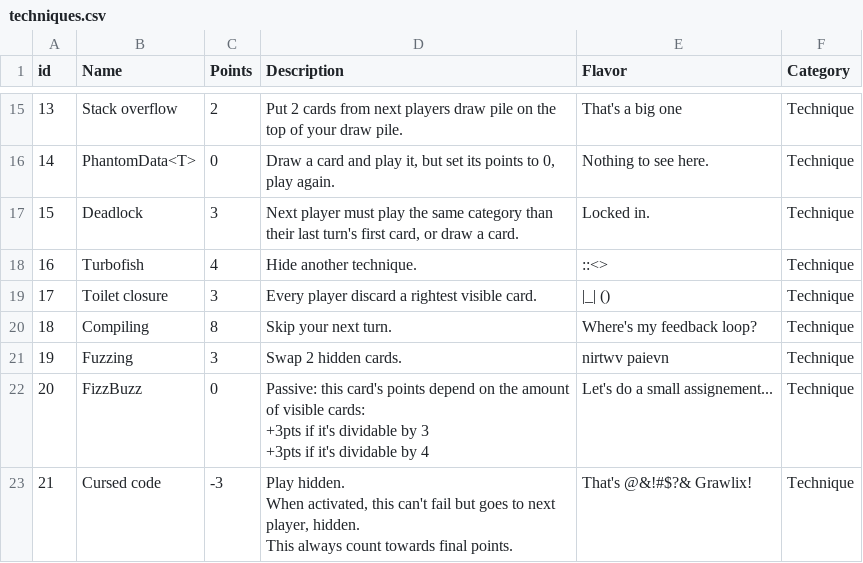
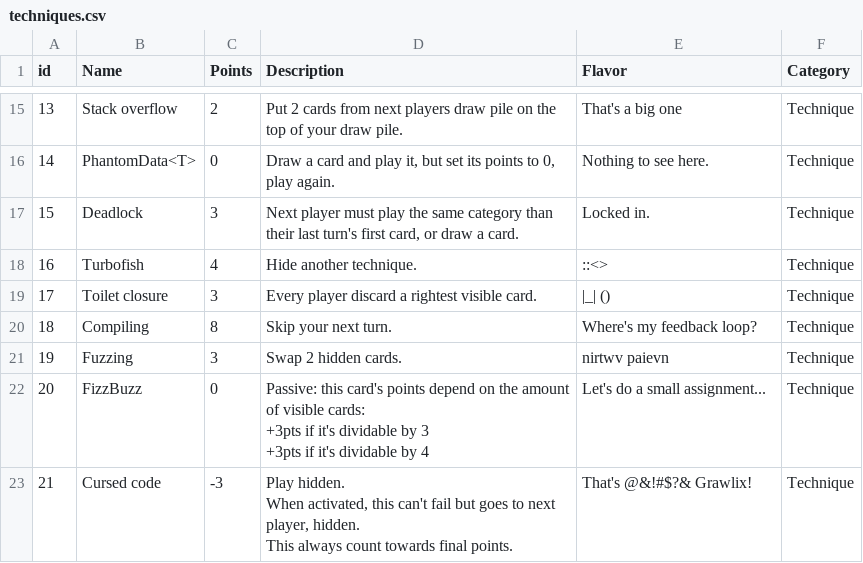
Before and after one commit to Vrixyz/techycards, a CSV file: editions/2024_10/sources/techniques.csv, drawn as a sheet; only a part is shown, gaps mark what is left out; the diff names each change by its address in the sheet, - before the commit and + after, or states it on an @@ line.

```diff
--- a/editions/2024_10/sources/techniques.csv
+++ b/editions/2024_10/sources/techniques.csv
-E22 (Flavor): Let's do a small assignement...
+E22 (Flavor): Let's do a small assignment...
```
Also changed, not shown: editions/2024_10/sources/members.csv, 7 other files.
